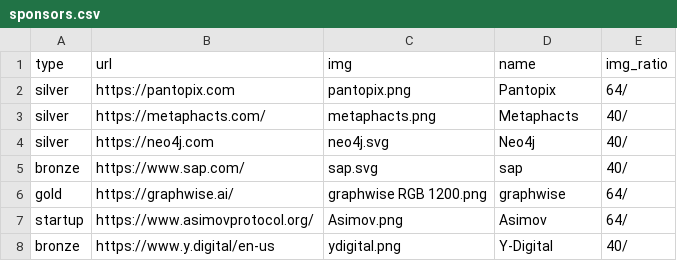
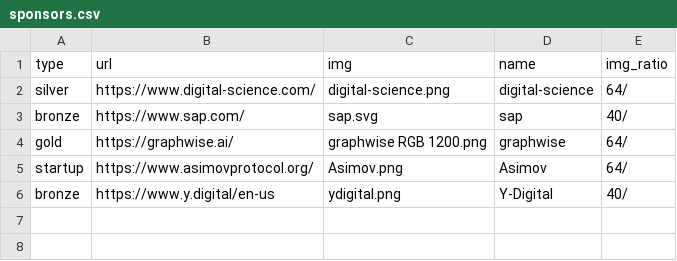
Before and after one commit to SEMANTiCS-org/2026-semantics-org.github.io, a CSV file: content/sponsors.csv, drawn as a sheet.

Commit message:
feat(sponsors): add silver sponsors

```diff
--- a/content/sponsors.csv
+++ b/content/sponsors.csv
@@ -1,5 +1,3 @@
 type,url,img,name,img_ratio
-silver,https://pantopix.com,pantopix.png,Pantopix,64/
-silver,https://metaphacts.com/,metaphacts.png,Metaphacts,40/
-silver,https://neo4j.com,neo4j.svg,Neo4j,40/
+silver,https://www.digital-science.com/,digital-science.png,digital-science,64/
 bronze,https://www.sap.com/,sap.svg,sap,40/
```
Also changed, not shown: 2 other files.
